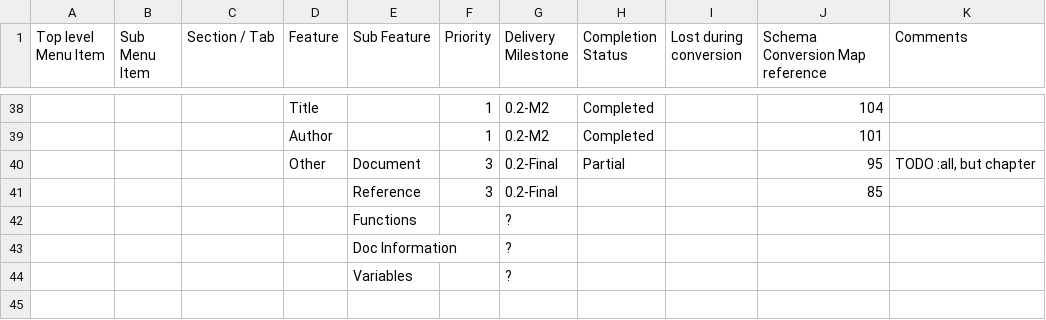
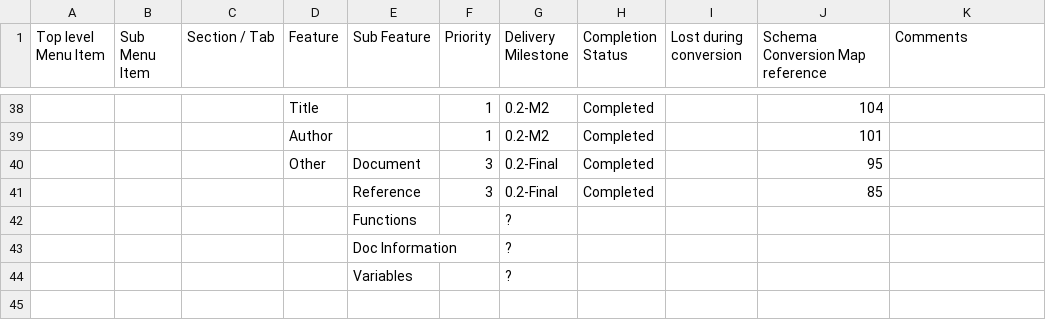
Before and after one commit to arlm/odf-converter, a CSV file: docs/Tester documentation/OpenOffice-Writer-Users-Features-List.csv, drawn as a sheet; only a part is shown, gaps mark what is left out; the diff names each change by its address in the sheet, - before the commit and + after, or states it on an @@ line.

Commit message:
Update Feature List

```diff
--- a/docs/Tester documentation/OpenOffice-Writer-Users-Features-List.csv
+++ b/docs/Tester documentation/OpenOffice-Writer-Users-Features-List.csv
-H40 (Completion Status): Partial
+H40 (Completion Status): Completed
-K40 (Comments): TODO :all, but chapter
+K40 (Comments): (empty)
-H41 (Completion Status): (empty)
+H41 (Completion Status): Completed
```
